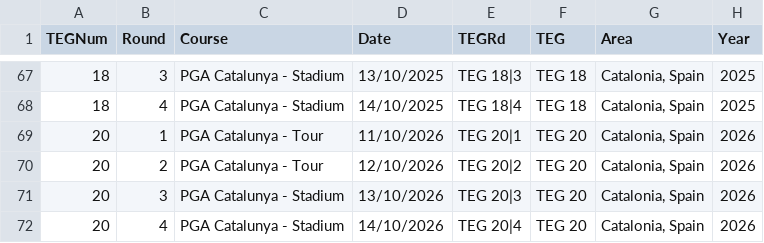
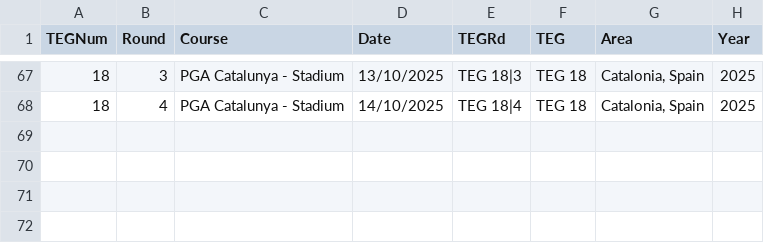
Before and after one commit to jonbaker99/teg_v2, a CSV file: data/round_info.csv, drawn as a sheet; only a part is shown, gaps mark what is left out; the diff names each change by its address in the sheet, - before the commit and + after, or states it on an @@ line.

Commit message:
round info testing

```diff
--- a/data/round_info.csv
+++ b/data/round_info.csv
-row 69: 20 | 1 | PGA Catalunya - Tour | 11/10/2026 | TEG 20|1 | TEG 20 | Catalonia, Spain | 2026
-row 70: 20 | 2 | PGA Catalunya - Tour | 12/10/2026 | TEG 20|2 | TEG 20 | Catalonia, Spain | 2026
-row 71: 20 | 3 | PGA Catalunya - Stadium | 13/10/2026 | TEG 20|3 | TEG 20 | Catalonia, Spain | 2026
-row 72: 20 | 4 | PGA Catalunya - Stadium | 14/10/2026 | TEG 20|4 | TEG 20 | Catalonia, Spain | 2026
```
